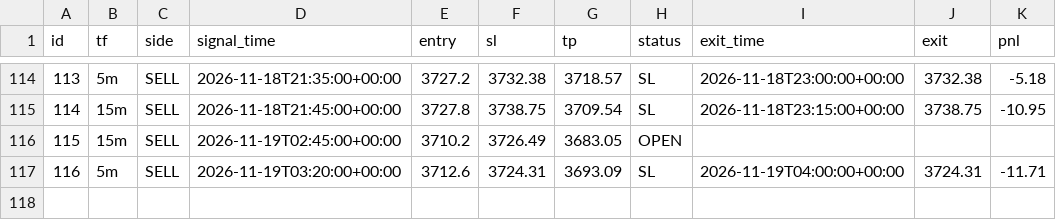
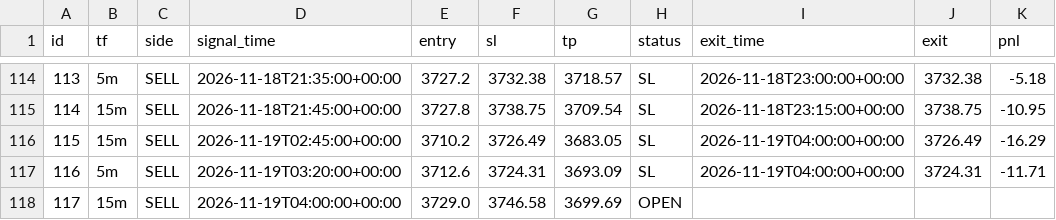
Before and after one commit to wasmehari-lang/-, a CSV file: trades.csv, drawn as a sheet; only a part is shown, gaps mark what is left out.

Commit message:
update trades

```diff
--- a/trades.csv
+++ b/trades.csv
@@ -115,3 +115,4 @@ id,tf,side,signal_time,entry,sl,tp,status,exit_time,exit,pnl
 114,15m,SELL,2026-11-18T21:45:00+00:00,3727.8,3738.75,3709.54,SL,2026-11-18T23:15:00+00:00,3738.75,-10.95
-115,15m,SELL,2026-11-19T02:45:00+00:00,3710.2,3726.49,3683.05,OPEN,,,
+115,15m,SELL,2026-11-19T02:45:00+00:00,3710.2,3726.49,3683.05,SL,2026-11-19T04:00:00+00:00,3726.49,-16.29
 116,5m,SELL,2026-11-19T03:20:00+00:00,3712.6,3724.31,3693.09,SL,2026-11-19T04:00:00+00:00,3724.31,-11.71
+117,15m,SELL,2026-11-19T04:00:00+00:00,3729.0,3746.58,3699.69,OPEN,,,
```
